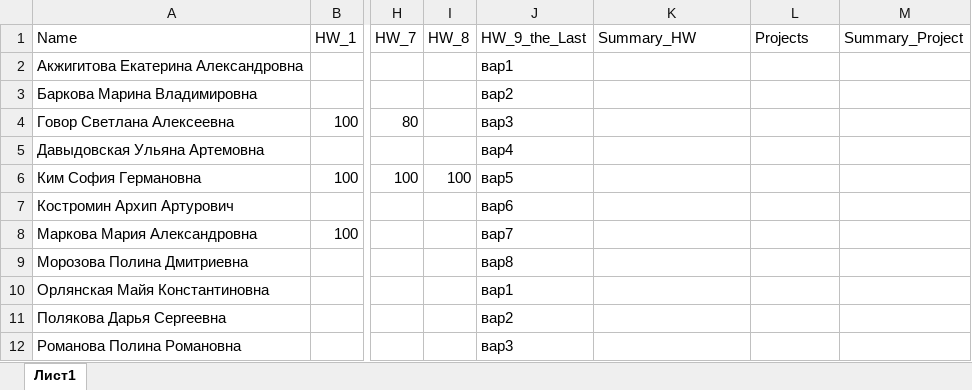
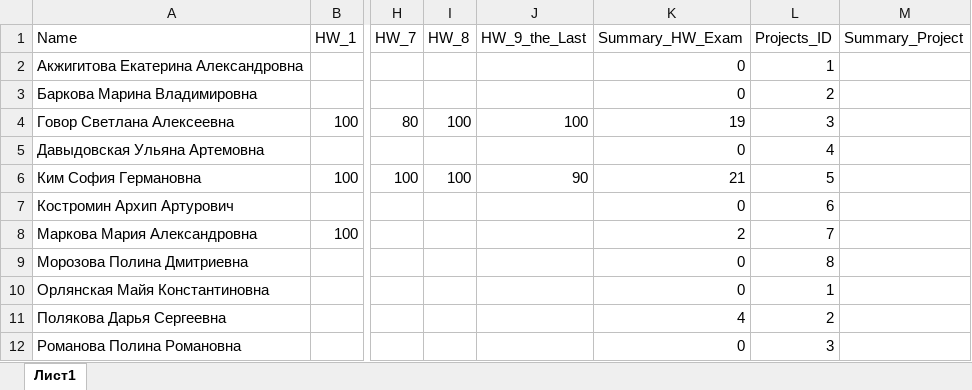
Before and after one commit to polydora/Mat_Met_Psychology, an Excel workbook: data/Classes_2026.xlsx, sheet Лист1, drawn as a sheet; only a part is shown, gaps mark what is left out; values as stored, in another font and other column widths than the file's, no borders; charts and pictures not drawn; the diff covers the shown part only; the diff names each change by its address in the sheet, - before the commit and + after, or states it on an @@ line.

Commit message:
projects

```diff
--- a/data/Classes_2026.xlsx (sheet Лист1)
+++ b/data/Classes_2026.xlsx (sheet Лист1)
-K1: Summary_HW
+K1: Summary_HW_Exam
-L1: Projects
+L1: Projects_ID
-J2 (HW_9_the_Last): вар1
+J2 (HW_9_the_Last): (empty)
-K2:K3 (Summary_HW_Exam): (empty)
+K2:K3 (Summary_HW_Exam): 0
-L2 (Projects_ID): (empty)
+L2 (Projects_ID): 1
-J3 (HW_9_the_Last): вар2
+J3 (HW_9_the_Last): (empty)
-L3 (Projects_ID): (empty)
+L3 (Projects_ID): 2
-I4 (HW_8): (empty)
+I4 (HW_8): 100
-J4 (HW_9_the_Last): вар3
+J4 (HW_9_the_Last): 100
-K4 (Summary_HW_Exam): (empty)
+K4 (Summary_HW_Exam): 19
-L4 (Projects_ID): (empty)
+L4 (Projects_ID): 3
-J5 (HW_9_the_Last): вар4
+J5 (HW_9_the_Last): (empty)
-K5 (Summary_HW_Exam): (empty)
+K5 (Summary_HW_Exam): 0
-L5 (Projects_ID): (empty)
+L5 (Projects_ID): 4
-J6 (HW_9_the_Last): вар5
+J6 (HW_9_the_Last): 90
-K6 (Summary_HW_Exam): (empty)
+K6 (Summary_HW_Exam): 21
-L6 (Projects_ID): (empty)
+L6 (Projects_ID): 5
-J7 (HW_9_the_Last): вар6
+J7 (HW_9_the_Last): (empty)
-K7 (Summary_HW_Exam): (empty)
+K7 (Summary_HW_Exam): 0
-L7 (Projects_ID): (empty)
+L7 (Projects_ID): 6
-J8 (HW_9_the_Last): вар7
+J8 (HW_9_the_Last): (empty)
-K8 (Summary_HW_Exam): (empty)
+K8 (Summary_HW_Exam): 2
-L8 (Projects_ID): (empty)
+L8 (Projects_ID): 7
-J9 (HW_9_the_Last): вар8
+J9 (HW_9_the_Last): (empty)
-K9:K10 (Summary_HW_Exam): (empty)
+K9:K10 (Summary_HW_Exam): 0
-L9 (Projects_ID): (empty)
+L9 (Projects_ID): 8
-J10 (HW_9_the_Last): вар1
+J10 (HW_9_the_Last): (empty)
-L10 (Projects_ID): (empty)
+L10 (Projects_ID): 1
-J11 (HW_9_the_Last): вар2
+J11 (HW_9_the_Last): (empty)
-K11 (Summary_HW_Exam): (empty)
+K11 (Summary_HW_Exam): 4
-L11 (Projects_ID): (empty)
+L11 (Projects_ID): 2
-J12 (HW_9_the_Last): вар3
+J12 (HW_9_the_Last): (empty)
-K12 (Summary_HW_Exam): (empty)
+K12 (Summary_HW_Exam): 0
-L12 (Projects_ID): (empty)
+L12 (Projects_ID): 3
```
Also changed, not shown: 9 edited cells elsewhere in this sheet, 6 other files.
